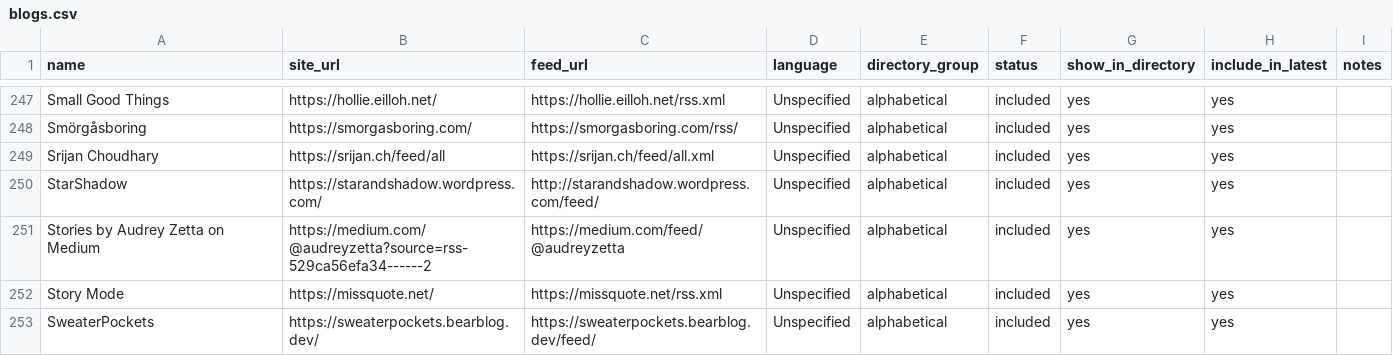
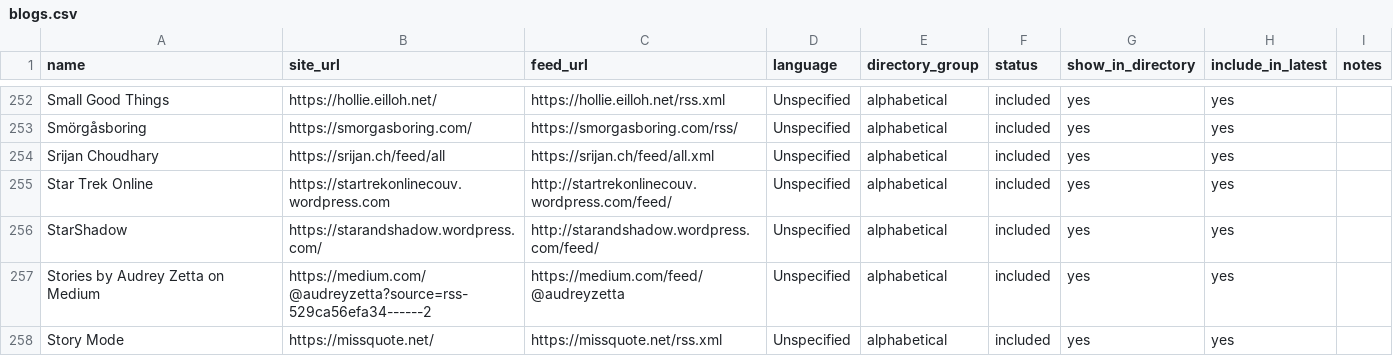
Before and after one commit to RexKoenig/blaugust-recent-posts, a CSV file: data/blogs.csv, drawn as a sheet; only a part is shown, gaps mark what is left out; the shorter side is filled out with more unchanged rows; the diff covers the shown part only; the diff names each change by its address in the sheet, - before the commit and + after, or states it on an @@ line.

```diff
--- a/data/blogs.csv
+++ b/data/blogs.csv
+row 255: Star Trek Online | https://startrekonlinecouv.wordpress.com | http://startrekonlinecouv.wordpress.com/feed/ | Unspecified | alphabetical | included | yes | yes
```
Also changed, not shown: 5 added rows elsewhere in this file.
